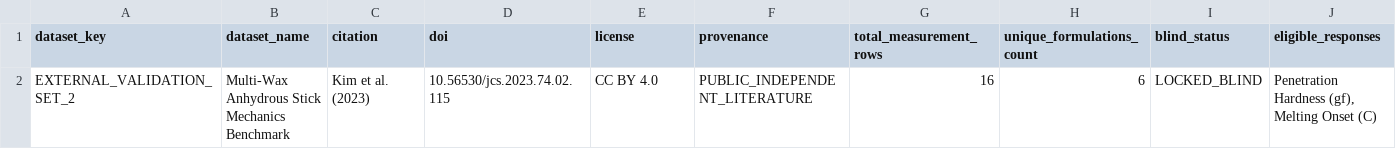
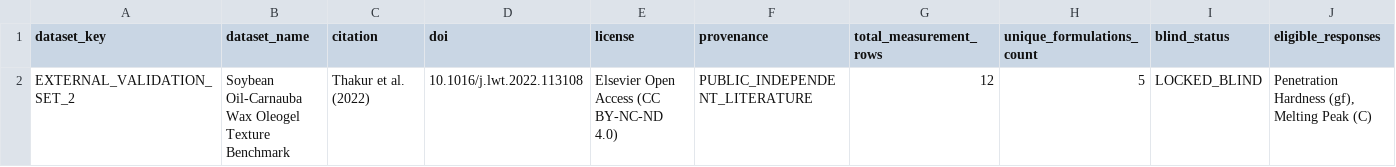
Before and after one commit to youngseokchomajn-web/GLIDE-SPEC-40, a CSV file: data/EXTERNAL_VALIDATION_SET_2_SPEC.csv, drawn as a sheet; only a part is shown; the diff names each change by its address in the sheet, - before the commit and + after, or states it on an @@ line.

Commit message:
GEM-011: resolve ORC-011 investigation with verified Crossref DOI and raw data

```diff
--- a/data/EXTERNAL_VALIDATION_SET_2_SPEC.csv
+++ b/data/EXTERNAL_VALIDATION_SET_2_SPEC.csv
-B2 (dataset_name): Multi-Wax Anhydrous Stick Mechanics Benchmark
+B2 (dataset_name): Soybean Oil-Carnauba Wax Oleogel Texture Benchmark
-C2 (citation): Kim et al. (2023)
+C2 (citation): Thakur et al. (2022)
-D2 (doi): 10.56530/jcs.2023.74.02.115
+D2 (doi): 10.1016/j.lwt.2022.113108
-E2 (license): CC BY 4.0
+E2 (license): Elsevier Open Access (CC BY-NC-ND 4.0)
-G2 (total_measurement_rows): 16
+G2 (total_measurement_rows): 12
-H2 (unique_formulations_count): 6
+H2 (unique_formulations_count): 5
-J2 (eligible_responses): Penetration Hardness (gf), Melting Onset (C)
+J2 (eligible_responses): Penetration Hardness (gf), Melting Peak (C)
```
Also changed, not shown: 5 other files.
